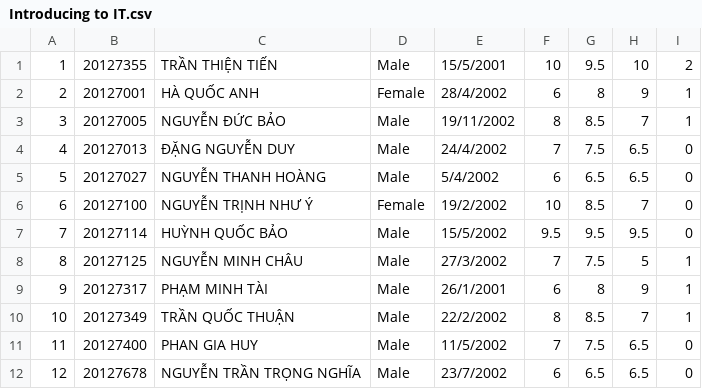
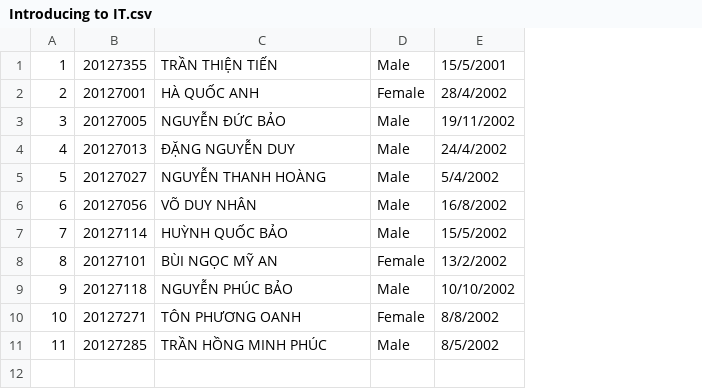
Before and after one commit to tientran505/project_CoursesRegistrationSystem, a CSV file: Courses Registration System/Courses Registration System/Registration_Student/Introducing to IT.csv, drawn as a sheet; removed rows and columns are numbered as before the commit, all else as after; the diff names each change by its address in the sheet, - before the commit and + after, or states it on an @@ line.

Commit message:
view scoreboard of course

```diff
--- a/Courses Registration System/Courses Registration System/Registration_Student/Introducing to IT.csv
+++ b/Courses Registration System/Courses Registration System/Registration_Student/Introducing to IT.csv
-column F, rows 1-5: 10 | 6 | 8 | 7 | 6; row 7: 9.5
-column G, rows 1-5: 9.5 | 8 | 8.5 | 7.5 | 6.5; row 7: 9.5
-column H, rows 1-5: 10 | 9 | 7 | 6.5 | 6.5; row 7: 9.5
-column I, rows 1-5: 2 | 1 | 1 | 0 | 0; row 7: 0
-row 6: 6 | 20127100 | NGUYỄN TRỊNH NHƯ Ý | Female | 19/2/2002 | 10 | 8.5 | 7 | 0
+row 6: 6 | 20127056 | VÕ DUY NHÂN | Male | 16/8/2002
-row 8: 8 | 20127125 | NGUYỄN MINH CHÂU | Male | 27/3/2002 | 7 | 7.5 | 5 | 1
-row 9: 9 | 20127317 | PHẠM MINH TÀI | Male | 26/1/2001 | 6 | 8 | 9 | 1
-row 10: 10 | 20127349 | TRẦN QUỐC THUẬN | Male | 22/2/2002 | 8 | 8.5 | 7 | 1
-row 11: 11 | 20127400 | PHAN GIA HUY | Male | 11/5/2002 | 7 | 7.5 | 6.5 | 0
-row 12: 12 | 20127678 | NGUYỄN TRẦN TRỌNG NGHĨA | Male | 23/7/2002 | 6 | 6.5 | 6.5 | 0
+row 8: 8 | 20127101 | BÙI NGỌC MỸ AN | Female | 13/2/2002
+row 9: 9 | 20127118 | NGUYỄN PHÚC BẢO | Male | 10/10/2002
+row 10: 10 | 20127271 | TÔN PHƯƠNG OANH | Female | 8/8/2002
+row 11: 11 | 20127285 | TRẦN HỒNG MINH PHÚC | Male | 8/5/2002
```
Also changed, not shown: Courses Registration System/Courses Registration System/Registration_Student/Programing 1.csv, Courses Registration System/Courses Registration System/Registration_Student/Soft Skills.csv, 18 other files.
